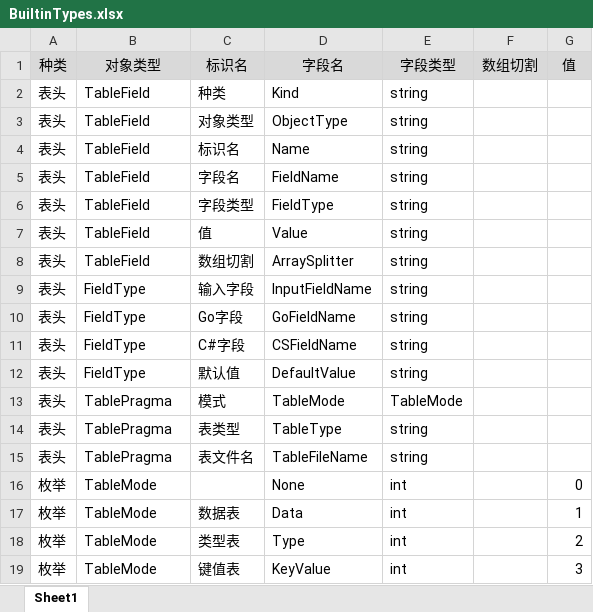
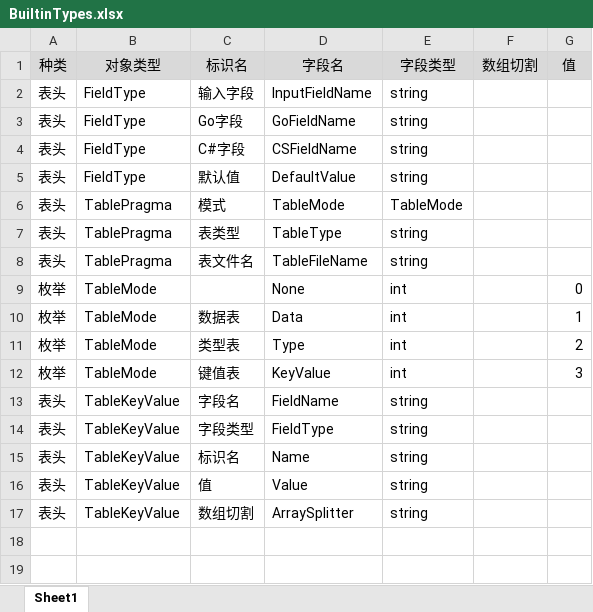
Before and after one commit to davyxu/tabtoy, an Excel workbook: v3/table/BuiltinTypes.xlsx, sheet Sheet1, drawn as a sheet; values as stored, in another font and other column widths than the file's, no borders; removed rows and columns are numbered as before the commit, all else as after; the diff names each change by its address in the sheet, - before the commit and + after, or states it on an @@ line.

```diff
--- a/v3/table/BuiltinTypes.xlsx (sheet Sheet1)
+++ b/v3/table/BuiltinTypes.xlsx (sheet Sheet1)
-row 2: 表头 | TableField | 种类 | Kind | string
-row 3: 表头 | TableField | 对象类型 | ObjectType | string
-row 4: 表头 | TableField | 标识名 | Name | string
-row 5: 表头 | TableField | 字段名 | FieldName | string
-row 6: 表头 | TableField | 字段类型 | FieldType | string
-row 7: 表头 | TableField | 值 | Value | string
-row 8: 表头 | TableField | 数组切割 | ArraySplitter | string
+row 13: 表头 | TableKeyValue | 字段名 | FieldName | string
+row 14: 表头 | TableKeyValue | 字段类型 | FieldType | string
+row 15: 表头 | TableKeyValue | 标识名 | Name | string
+row 16: 表头 | TableKeyValue | 值 | Value | string
+row 17: 表头 | TableKeyValue | 数组切割 | ArraySplitter | string
```
Also changed, not shown: v3/example/KV.xlsx, 20 other files.
